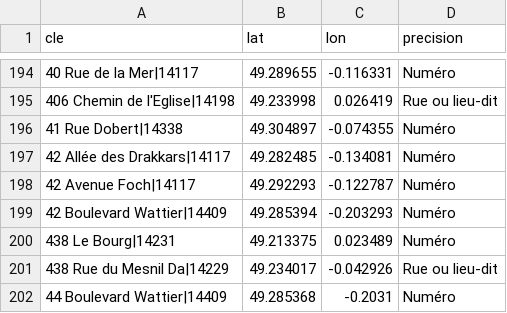
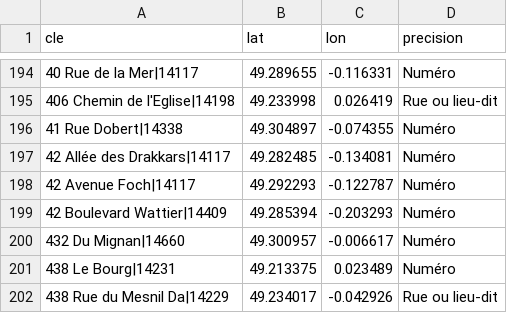
Before and after one commit to ncpa-dechets/annuaire-entreprises, a CSV file: data/geocodage_cache.csv, drawn as a sheet; only a part is shown, gaps mark what is left out; the shorter side is filled out with more unchanged rows.

```diff
--- a/data/geocodage_cache.csv
+++ b/data/geocodage_cache.csv
@@ -199,2 +199,3 @@ cle,lat,lon,precision
 42 Boulevard Wattier|14409,49.285394,-0.203293,Numéro
+432 Du Mignan|14660,49.300957,-0.006617,Numéro
 438 Le Bourg|14231,49.213375,0.023489,Numéro
```
Also changed, not shown: data/bodacc.csv, data/entreprises_cache.csv, 5 other files.
